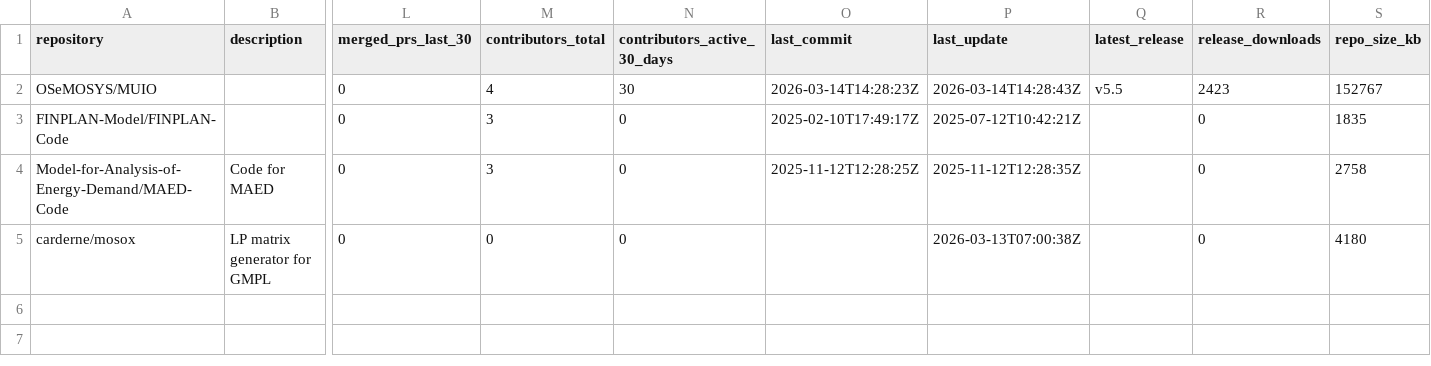
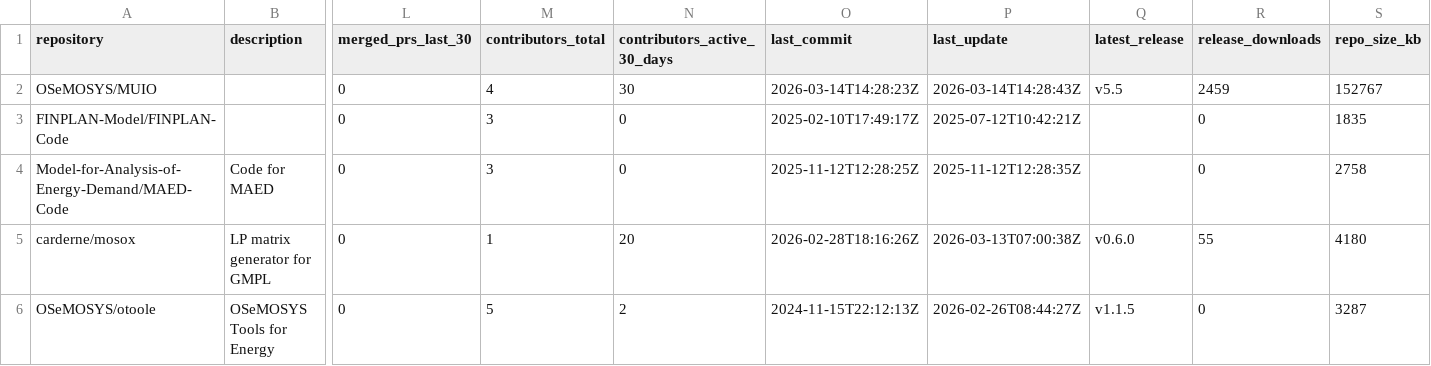
Before and after one commit to VedranKapor/github-metrics-dashboard, a CSV file: github_metrics.csv, drawn as a sheet; only a part is shown, gaps mark what is left out; rows hold the shown columns only; the diff names each change by its address in the sheet, - before the commit and + after, or states it on an @@ line.

```diff
--- a/github_metrics.csv
+++ b/github_metrics.csv
-R2 (release_downloads): 2423
+R2 (release_downloads): 2459
-M5 (contributors_total): 0
+M5 (contributors_total): 1
-N5 (contributors_active_30_days): 0
+N5 (contributors_active_30_days): 20
-O5 (last_commit): (empty)
+O5 (last_commit): 2026-02-28T18:16:26Z
-Q5 (latest_release): (empty)
+Q5 (latest_release): v0.6.0
-R5 (release_downloads): 0
+R5 (release_downloads): 55
+row 6: OSeMOSYS/otoole | OSeMOSYS Tools for Energy | 0 | 5 | 2 | 2024-11-15T22:12:13Z | 2026-02-26T08:44:27Z | v1.1.5 | 0 | 3287
```
